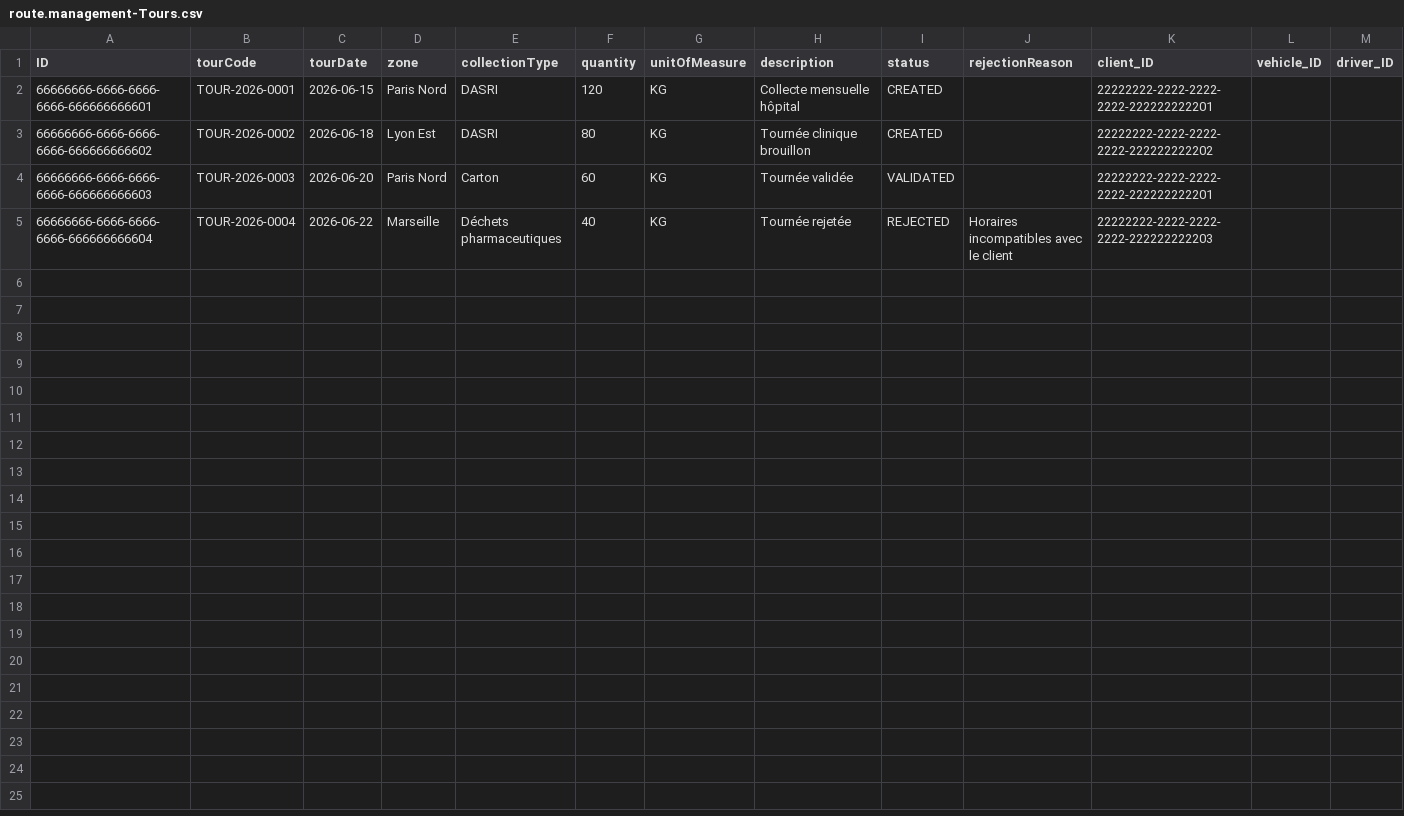
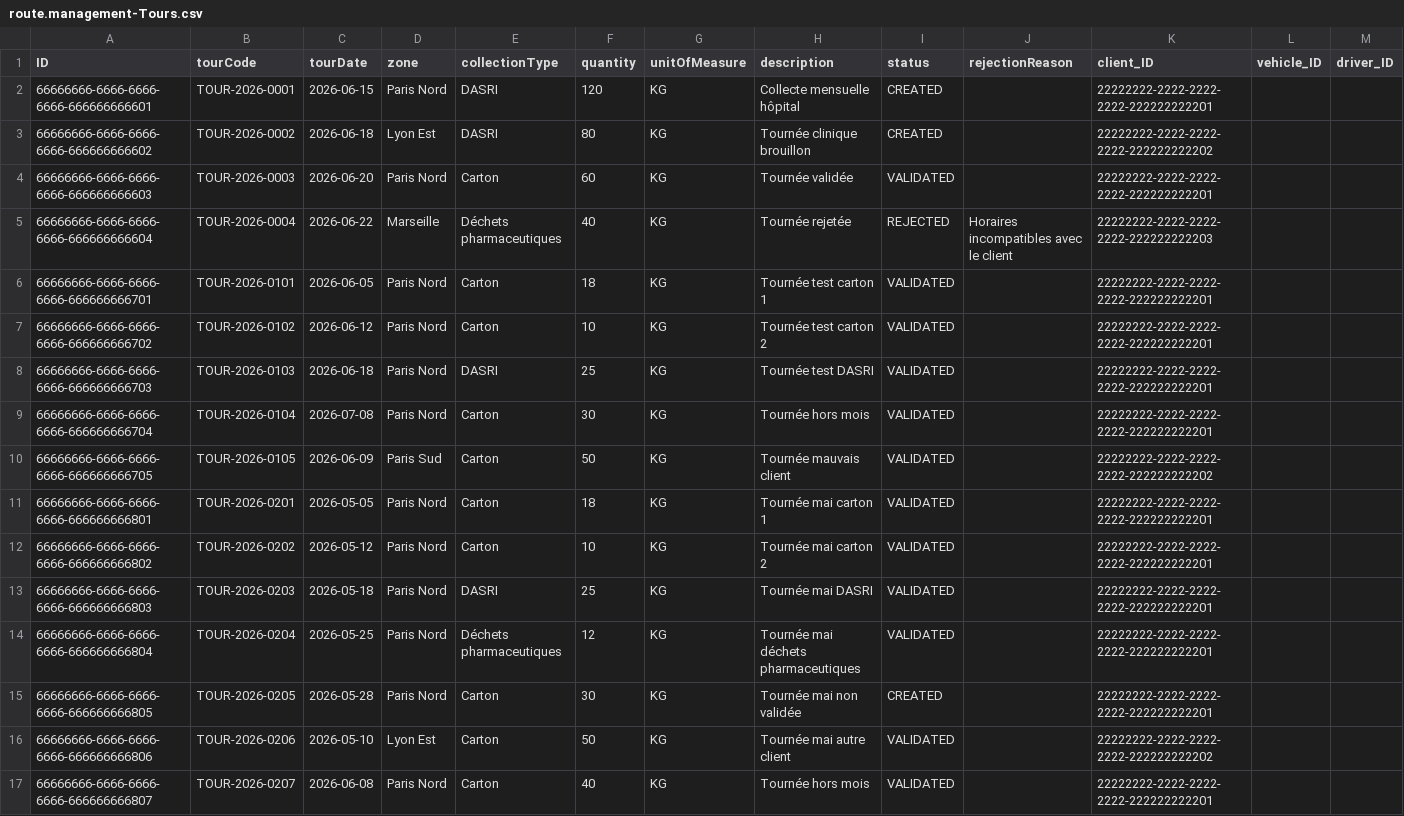
Before and after one commit to YoussefLouzi/Sepur-Tours-Management-D, a CSV file: db/data/route.management-Tours.csv, drawn as a sheet; only a part is shown; rows hold the shown columns only; the diff names each change by its address in the sheet, - before the commit and + after, or states it on an @@ line.

```diff
--- a/db/data/route.management-Tours.csv
+++ b/db/data/route.management-Tours.csv
+row 6: 66666666-6666-6666-6666-666666666701 | TOUR-2026-0101 | 2026-06-05 | Paris Nord | Carton | 18 | KG | Tournée test carton 1 | VALIDATED |  | 22222222-2222-2222-2222-222222222201
+row 7: 66666666-6666-6666-6666-666666666702 | TOUR-2026-0102 | 2026-06-12 | Paris Nord | Carton | 10 | KG | Tournée test carton 2 | VALIDATED |  | 22222222-2222-2222-2222-222222222201
+row 8: 66666666-6666-6666-6666-666666666703 | TOUR-2026-0103 | 2026-06-18 | Paris Nord | DASRI | 25 | KG | Tournée test DASRI | VALIDATED |  | 22222222-2222-2222-2222-222222222201
+row 9: 66666666-6666-6666-6666-666666666704 | TOUR-2026-0104 | 2026-07-08 | Paris Nord | Carton | 30 | KG | Tournée hors mois | VALIDATED |  | 22222222-2222-2222-2222-222222222201
+row 10: 66666666-6666-6666-6666-666666666705 | TOUR-2026-0105 | 2026-06-09 | Paris Sud | Carton | 50 | KG | Tournée mauvais client | VALIDATED |  | 22222222-2222-2222-2222-222222222202
+row 11: 66666666-6666-6666-6666-666666666801 | TOUR-2026-0201 | 2026-05-05 | Paris Nord | Carton | 18 | KG | Tournée mai carton 1 | VALIDATED |  | 22222222-2222-2222-2222-222222222201
+row 12: 66666666-6666-6666-6666-666666666802 | TOUR-2026-0202 | 2026-05-12 | Paris Nord | Carton | 10 | KG | Tournée mai carton 2 | VALIDATED |  | 22222222-2222-2222-2222-222222222201
+row 13: 66666666-6666-6666-6666-666666666803 | TOUR-2026-0203 | 2026-05-18 | Paris Nord | DASRI | 25 | KG | Tournée mai DASRI | VALIDATED |  | 22222222-2222-2222-2222-222222222201
+row 14: 66666666-6666-6666-6666-666666666804 | TOUR-2026-0204 | 2026-05-25 | Paris Nord | Déchets pharmaceutiques | 12 | KG | Tournée mai déchets pharmaceutiques | VALIDATED |  | 22222222-2222-2222-2222-222222222201
+row 15: 66666666-6666-6666-6666-666666666805 | TOUR-2026-0205 | 2026-05-28 | Paris Nord | Carton | 30 | KG | Tournée mai non validée | CREATED |  | 22222222-2222-2222-2222-222222222201
+row 16: 66666666-6666-6666-6666-666666666806 | TOUR-2026-0206 | 2026-05-10 | Lyon Est | Carton | 50 | KG | Tournée mai autre client | VALIDATED |  | 22222222-2222-2222-2222-222222222202
+row 17: 66666666-6666-6666-6666-666666666807 | TOUR-2026-0207 | 2026-06-08 | Paris Nord | Carton | 40 | KG | Tournée hors mois | VALIDATED |  | 22222222-2222-2222-2222-222222222201
```
Also changed, not shown: 12 other files.
